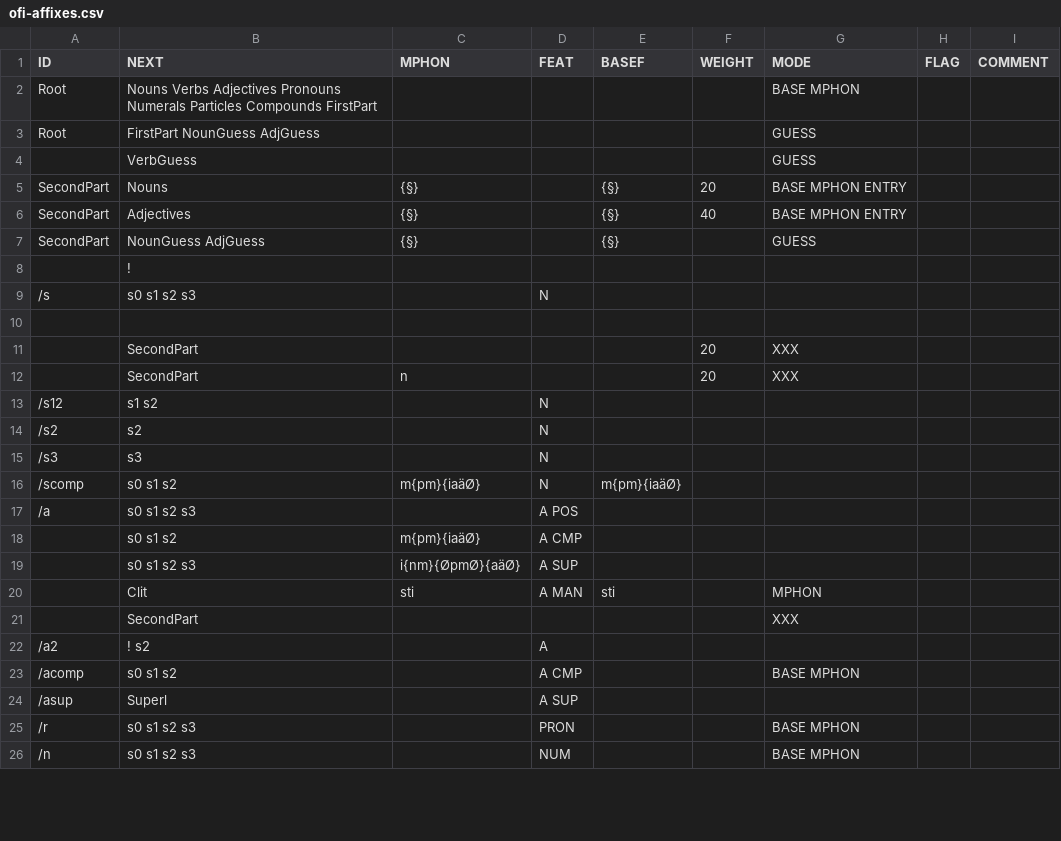
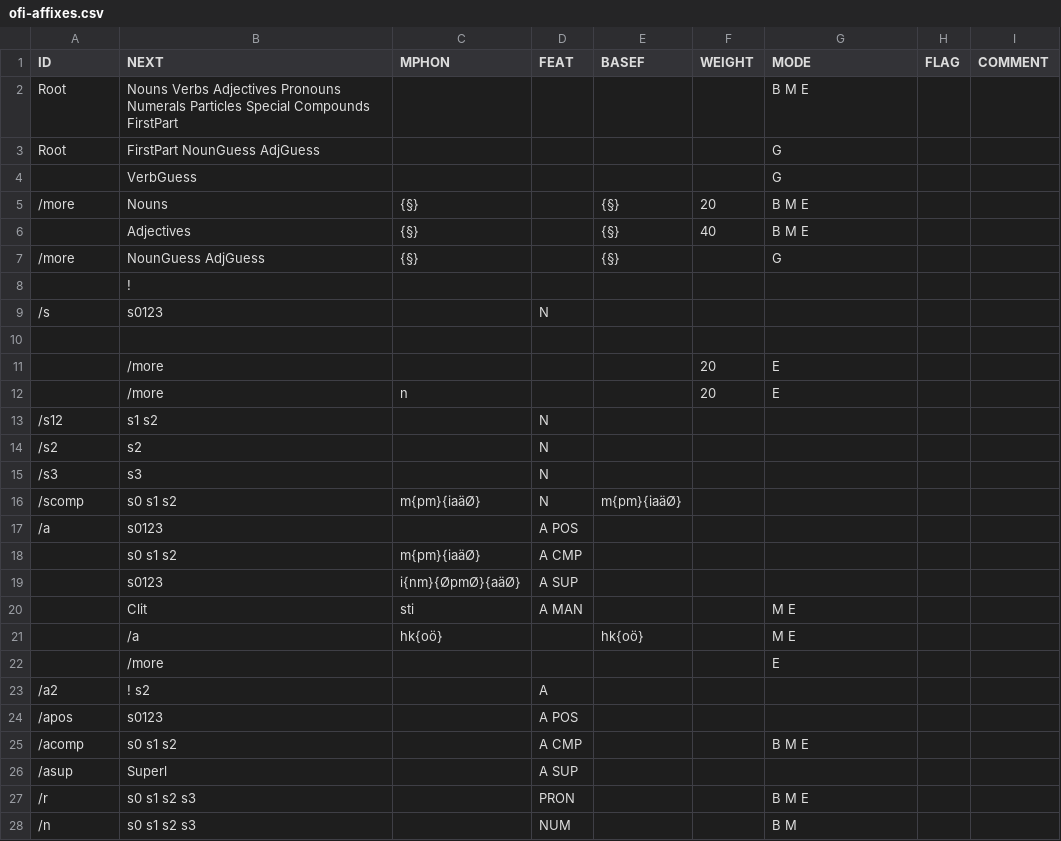
Before and after one commit to CSCfi/Kielipankki-ofitwol, a CSV file: ofitwol/ofi2/ofi-affixes.csv, drawn as a sheet; only a part is shown; the diff covers the shown part only.

```diff
--- a/ofitwol/ofi2/ofi-affixes.csv
+++ b/ofitwol/ofi2/ofi-affixes.csv
@@ -1,13 +1,13 @@
 ID,NEXT,MPHON,FEAT,BASEF,WEIGHT,MODE,FLAG,COMMENT
-Root,Nouns Verbs Adjectives Pronouns Numerals Particles Compounds FirstPart,,,,,BASE MPHON,,
-Root,FirstPart NounGuess AdjGuess,,,,,GUESS,,
-,VerbGuess,,,,,GUESS,,
-SecondPart,Nouns,{§},,{§},20,BASE MPHON  ENTRY,,
-SecondPart,Adjectives,{§},,{§},40,BASE MPHON ENTRY,,
-SecondPart,NounGuess AdjGuess,{§},,{§},,GUESS,,
+Root,Nouns Verbs Adjectives Pronouns Numerals Particles Special Compounds FirstPart,,,,,B M E,,
+Root,FirstPart NounGuess AdjGuess,,,,,G,,
+,VerbGuess,,,,,G,,
+/more,Nouns,{§},,{§},20,B M E,,
+,Adjectives,{§},,{§},40,B M E,,
+/more,NounGuess AdjGuess,{§},,{§},,G,,
 ,!,,,,,,,
-/s,s0 s1 s2 s3,,N,,,,,
+/s,s0123,,N,,,,,
 ,,,,,,,,
-,SecondPart,,,,20,XXX,,
-,SecondPart,n,,,20,XXX,,
+,/more,,,,20,E,,
+,/more,n,,,20,E,,
 /s12,s1 s2,,N,,,,,
@@ -16,11 +16,13 @@ SecondPart,NounGuess AdjGuess,{§},,{§},,GUESS,,
 /scomp,s0 s1 s2,m{pm}{iaäØ},N,m{pm}{iaäØ},,,,
-/a,s0 s1 s2 s3,,A POS,,,,,
+/a,s0123,,A POS,,,,,
 ,s0 s1 s2,m{pm}{iaäØ},A CMP,,,,,
-,s0 s1 s2 s3,i{nm}{ØpmØ}{aäØ},A SUP,,,,,
-,Clit,sti,A MAN,sti,,MPHON,,
-,SecondPart,,,,,XXX,,
+,s0123,i{nm}{ØpmØ}{aäØ},A SUP,,,,,
+,Clit,sti,A MAN,,,M E,,
+,/a,hk{oö},,hk{oö},,M E,,
+,/more,,,,,E,,
 /a2,!   s2,,A,,,,,
-/acomp,s0 s1 s2,,A CMP,,,BASE MPHON,,
+/apos,s0123,,A POS,,,,,
+/acomp,s0 s1 s2,,A CMP,,,B M E,,
 /asup,Superl,,A SUP,,,,,
-/r,s0 s1 s2 s3,,PRON,,,BASE MPHON,,
-/n,s0 s1 s2 s3,,NUM,,,BASE MPHON,,
+/r,s0 s1 s2 s3,,PRON,,,B M E,,
+/n,s0 s1 s2 s3,,NUM,,,B M,,
```
Also changed, not shown: 9 added rows, 10 removed rows and 28 edited cells elsewhere in this file, 13 other files.
